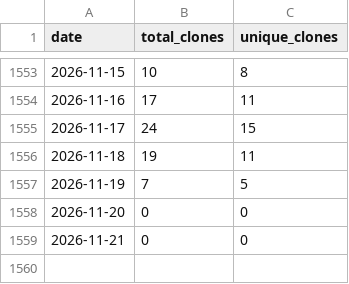
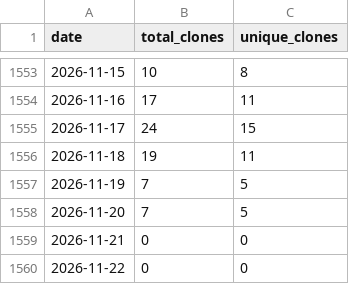
Before and after one commit to wumphlett/COMP-5120, a CSV file: .traffic/clones.csv, drawn as a sheet; only a part is shown, gaps mark what is left out.

Commit message:
Updating repository traffic

```diff
--- a/.traffic/clones.csv
+++ b/.traffic/clones.csv
@@ -1557,3 +1557,4 @@ date,total_clones,unique_clones
 2026-11-19,7,5
-2026-11-20,0,0
+2026-11-20,7,5
 2026-11-21,0,0
+2026-11-22,0,0
```
Also changed, not shown: .traffic/views.csv, 3 other files.
